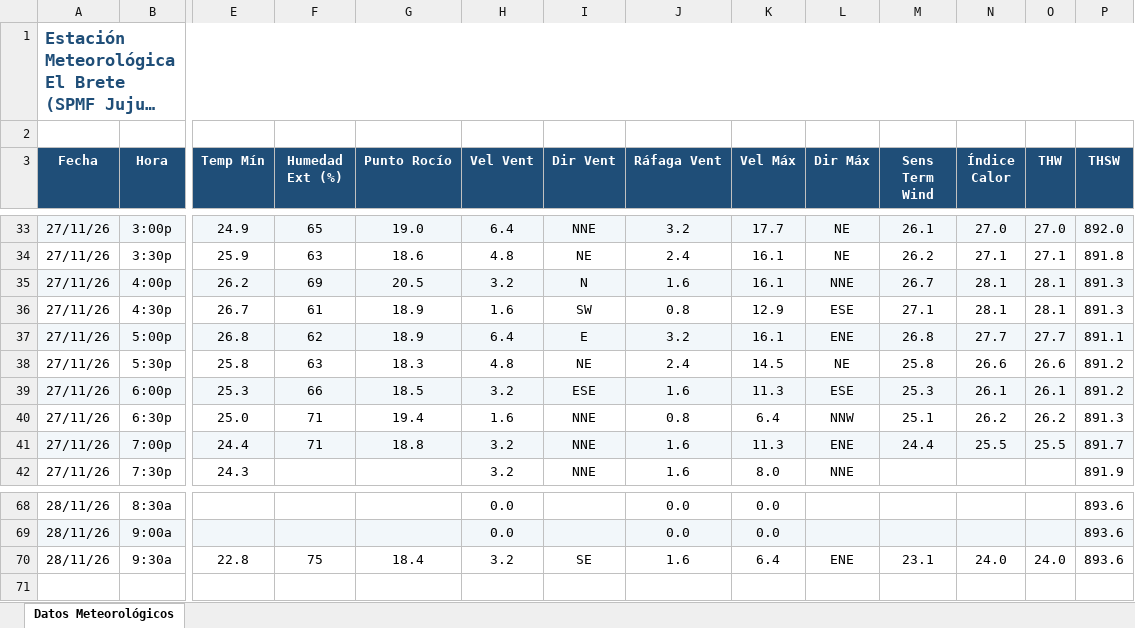
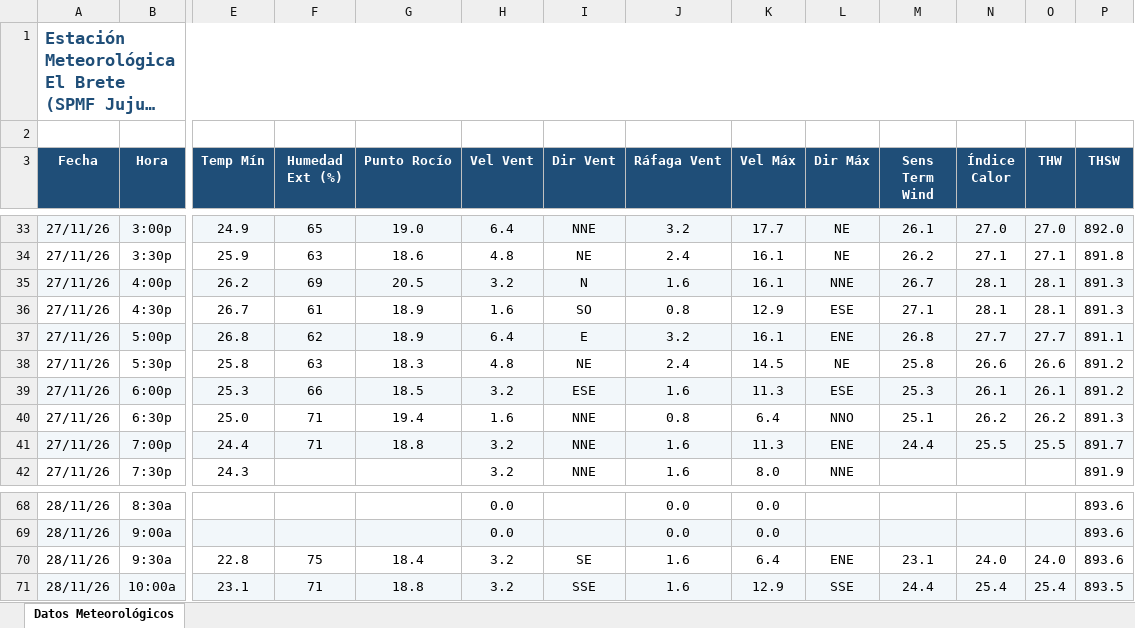
Before and after one commit to intasalta/ema_elbrete, an Excel workbook: downld02.xlsx, sheet Datos Meteorológicos, drawn as a sheet; only a part is shown, gaps mark what is left out; long unchanged cells end in …; values as stored, in another font and other column widths than the file's, no borders; rows hold the shown columns only; the diff names each change by its address in the sheet, - before the commit and + after, or states it on an @@ line.

```diff
--- a/downld02.xlsx (sheet Datos Meteorológicos)
+++ b/downld02.xlsx (sheet Datos Meteorológicos)
-I36 (Dir Vent): SW
+I36 (Dir Vent): SO
-L40 (Dir Máx): NNW
+L40 (Dir Máx): NNO
+row 71: 28/11/26 | 10:00a | 23.1 | 71 | 18.8 | 3.2 | SSE | 1.6 | 12.9 | SSE | 24.4 | 25.4 | 25.4 | 893.5
```
Also changed, not shown: downld08.xlsx, 2 other files.
